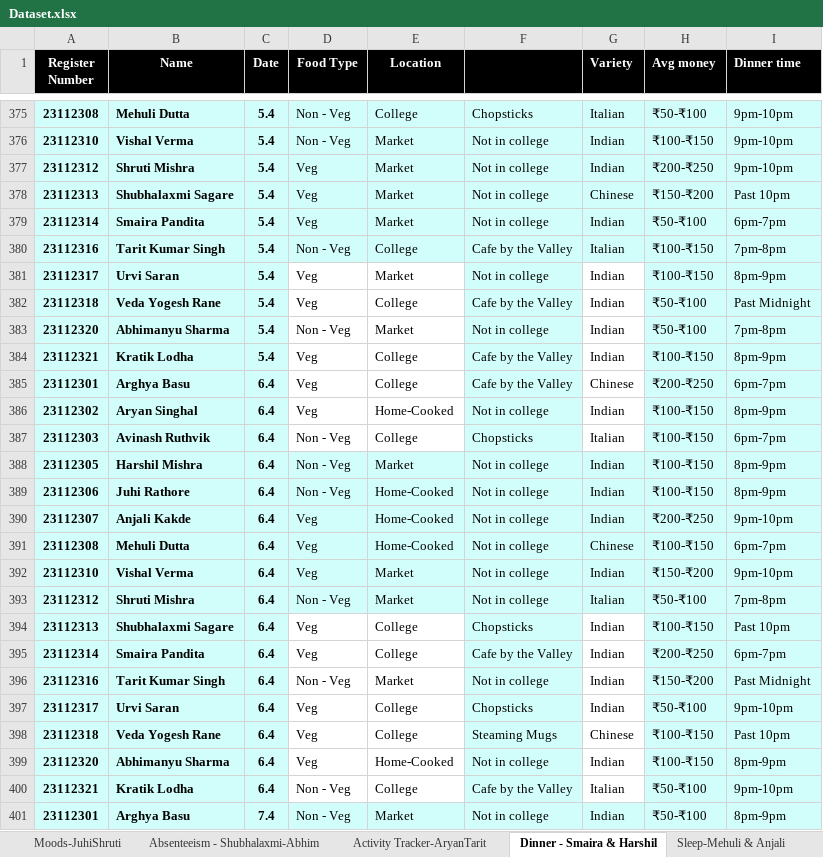
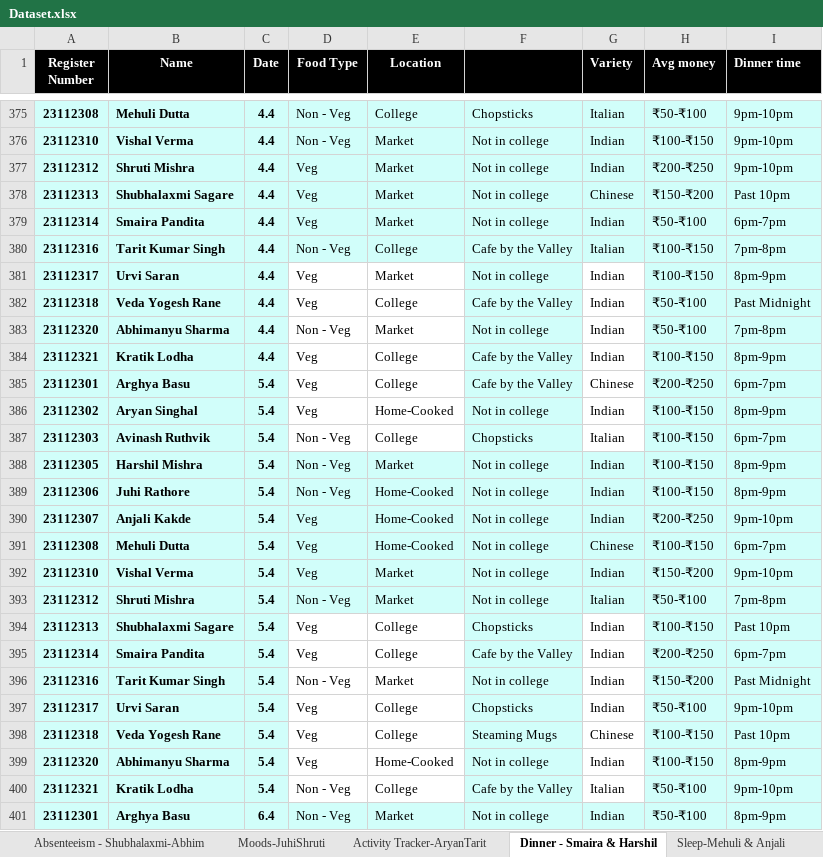
Before and after one commit to Shruti-Mishra-5/Shruti_Repository, an Excel workbook: Mood_Predictor_Model_Streamlit_App/Dataset.xlsx, sheet Dinner - Smaira & Harshil, drawn as a sheet; only a part is shown, gaps mark what is left out; values as stored, in another font and other column widths than the file's, no borders; charts and pictures and conditional formats not drawn; the diff covers the shown part only; the diff names each change by its address in the sheet, - before the commit and + after, or states it on an @@ line.

```diff
--- a/Mood_Predictor_Model_Streamlit_App/Dataset.xlsx (sheet Dinner - Smaira & Harshil)
+++ b/Mood_Predictor_Model_Streamlit_App/Dataset.xlsx (sheet Dinner - Smaira & Harshil)
@@ sheet tab order changed: Absenteeism - Shubhalaxmi-Abhim | Moods-JuhiShruti | Activity Tracker-AryanTarit | Dinner - Smaira & Harshil | Sleep-Mehuli & Anjali @@
-C375:C384 (Date): 5.4
+C375:C384 (Date): 4.4
-C385:C400 (Date): 6.4
+C385:C400 (Date): 5.4
-C401 (Date): 7.4
+C401 (Date): 6.4
```
Also changed, not shown: 101 edited cells elsewhere in this sheet, charts or pictures.
